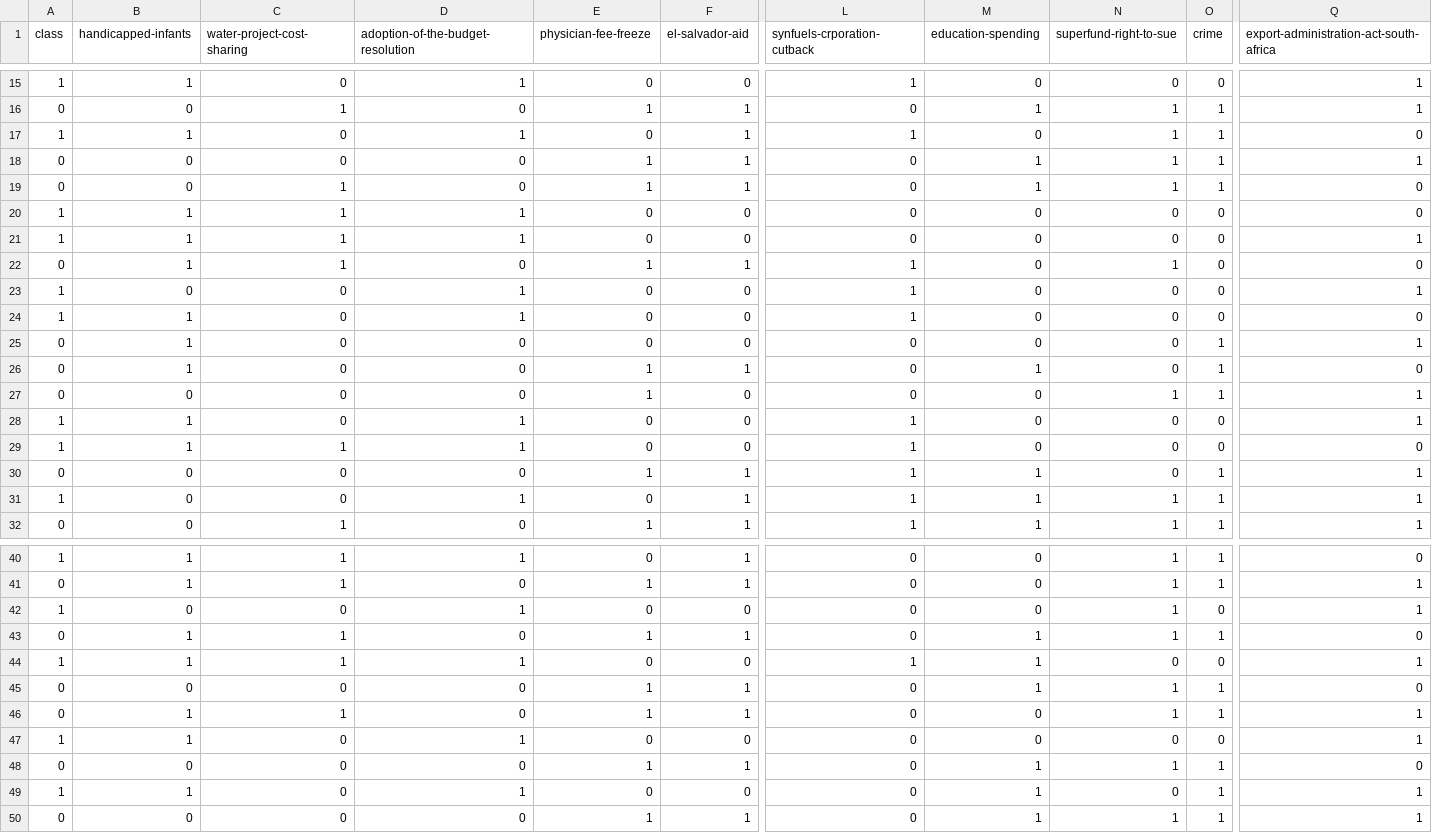
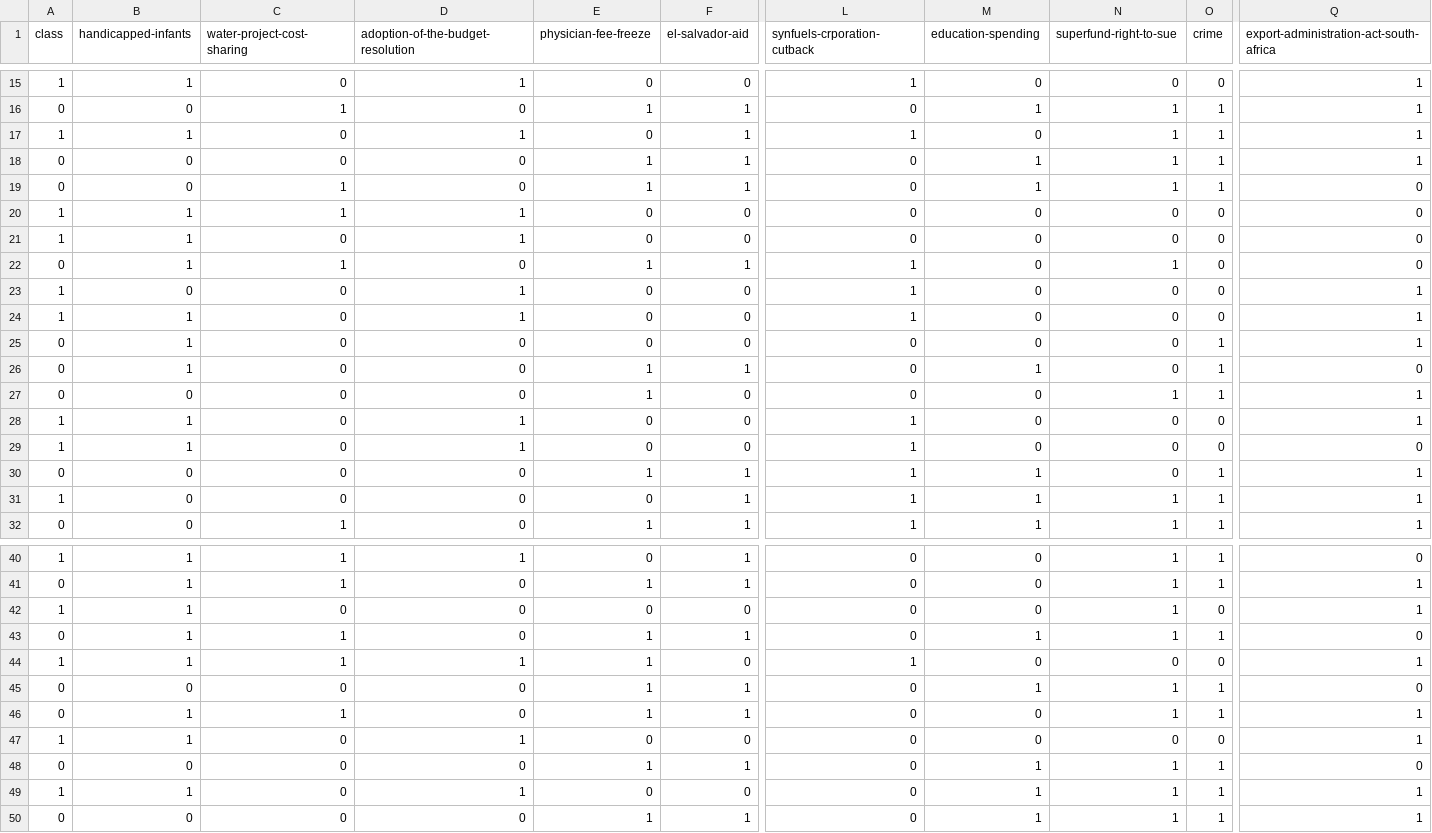
Before and after one commit to Cavalex/ML_Ex1, a CSV file: ex2/data/datasets/voting_parsed.csv, drawn as a sheet; only a part is shown, gaps mark what is left out; removed rows and columns are numbered as before the commit, all else as after; rows hold the shown columns only; the diff covers the shown part only; the diff names each change by its address in the sheet, - before the commit and + after, or states it on an @@ line.

```diff
--- a/ex2/data/datasets/voting_parsed.csv
+++ b/ex2/data/datasets/voting_parsed.csv
-Q17: 0
+Q17: 1
-row 21: 1 | 1 | 1 | 1 | 0 | 0 | 0 | 0 | 0 | 0 | 1
@@ row 62 moved to row 21: 1 @@
@@ row 118 moved to row 24: 1 @@
@@ row 29 moved to row 194: 1 @@
@@ row 24 moved to row 29: 1 @@
-D31: 1
+D31: 0
-B42 (handicapped-infants): 0
+B42 (handicapped-infants): 1
-D42: 1
+D42: 0
-E44 (physician-fee-freeze): 0
+E44 (physician-fee-freeze): 1
-M44 (education-spending): 1
+M44 (education-spending): 0
-N49 (superfund-right-to-sue): 0
+N49 (superfund-right-to-sue): 1
```
Also changed, not shown: 4 added rows, 3 removed rows and 46 edited cells elsewhere in this file, 7 other files.
